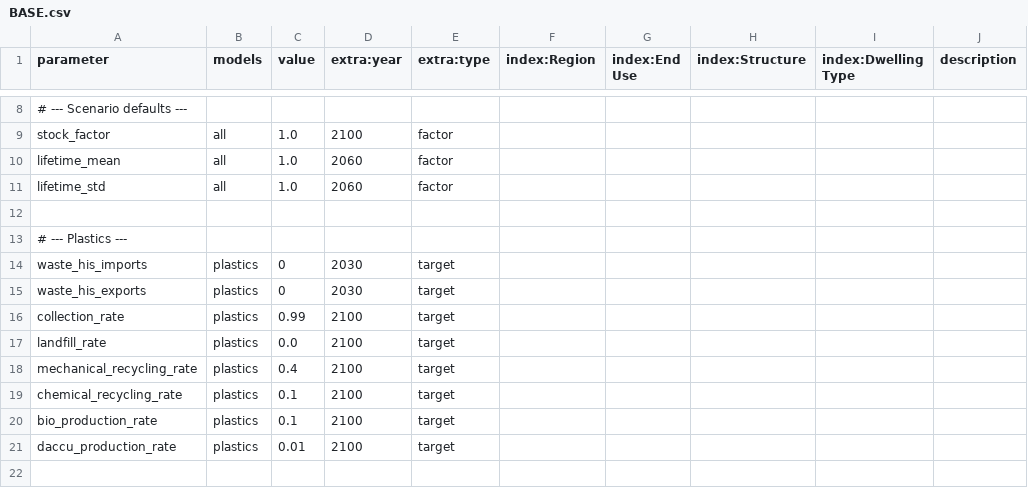
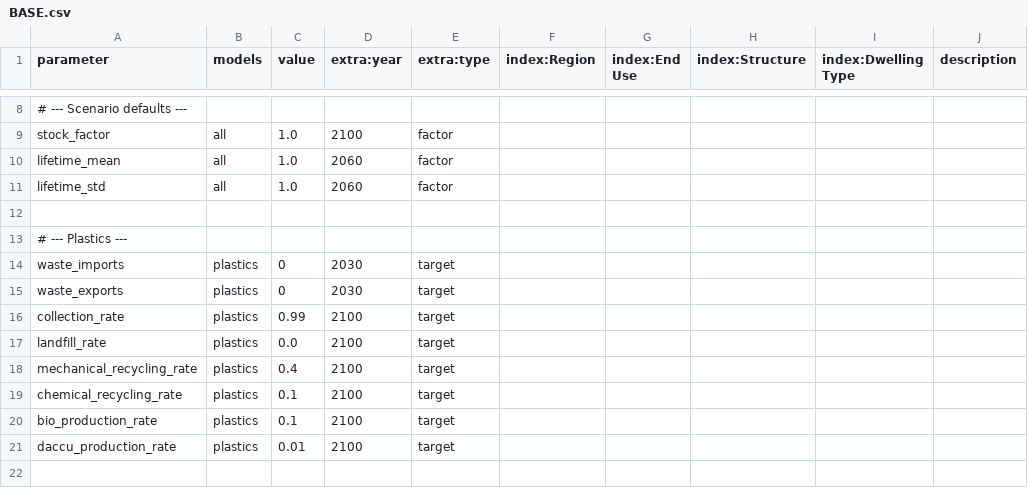
Before and after one commit to pik-piam/remind-mfa, a CSV file: config/scenarios/BASE.csv, drawn as a sheet; only a part is shown, gaps mark what is left out.

```diff
--- a/config/scenarios/BASE.csv
+++ b/config/scenarios/BASE.csv
@@ -13,4 +13,4 @@ lifetime_std,all,1.0,2060,factor,,,,,
 # --- Plastics ---
-waste_his_imports,plastics,0,2030,target,,,,,
-waste_his_exports,plastics,0,2030,target,,,,,
+waste_imports,plastics,0,2030,target,,,,,
+waste_exports,plastics,0,2030,target,,,,,
 collection_rate,plastics,0.99,2100,target,,,,,
```
Also changed, not shown: 6 other files.
